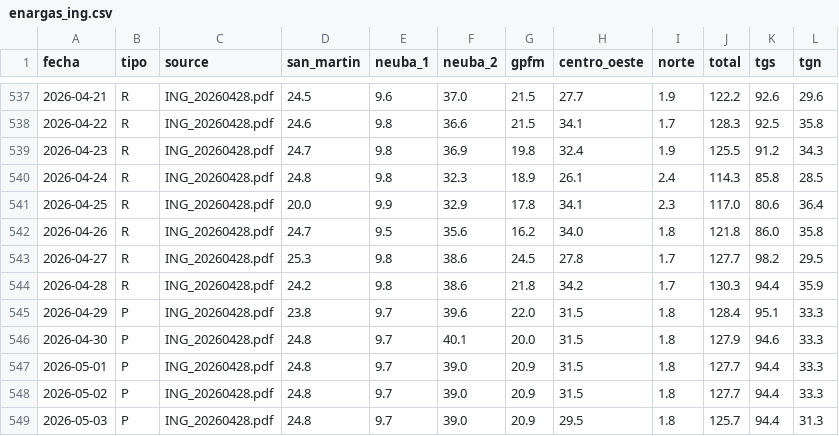
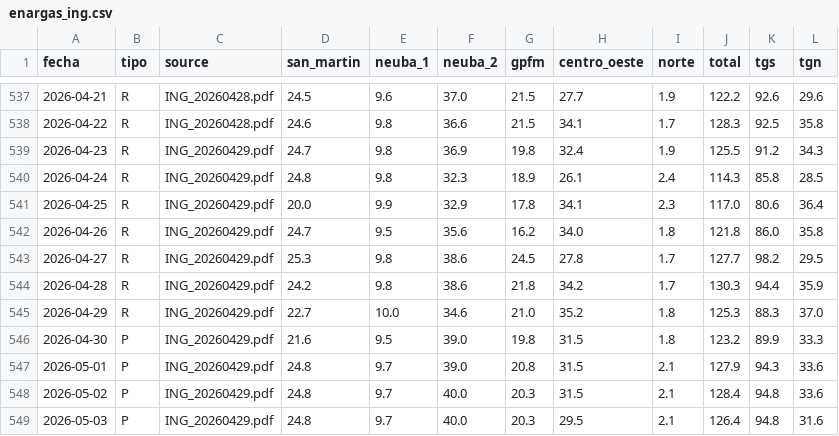
Before and after one commit to mpodeley/estado-del-sistema, a CSV file: data/enargas_ing.csv, drawn as a sheet; only a part is shown, gaps mark what is left out.

```diff
--- a/data/enargas_ing.csv
+++ b/data/enargas_ing.csv
@@ -538,12 +538,12 @@
 2026-04-22,R,ING_20260428.pdf,24.6,9.8,36.6,21.5,34.1,1.7,128.3,92.5,35.8
-2026-04-23,R,ING_20260428.pdf,24.7,9.8,36.9,19.8,32.4,1.9,125.5,91.2,34.3
-2026-04-24,R,ING_20260428.pdf,24.8,9.8,32.3,18.9,26.1,2.4,114.3,85.8,28.5
-2026-04-25,R,ING_20260428.pdf,20.0,9.9,32.9,17.8,34.1,2.3,117.0,80.6,36.4
-2026-04-26,R,ING_20260428.pdf,24.7,9.5,35.6,16.2,34.0,1.8,121.8,86.0,35.8
-2026-04-27,R,ING_20260428.pdf,25.3,9.8,38.6,24.5,27.8,1.7,127.7,98.2,29.5
-2026-04-28,R,ING_20260428.pdf,24.2,9.8,38.6,21.8,34.2,1.7,130.3,94.4,35.9
-2026-04-29,P,ING_20260428.pdf,23.8,9.7,39.6,22.0,31.5,1.8,128.4,95.1,33.3
-2026-04-30,P,ING_20260428.pdf,24.8,9.7,40.1,20.0,31.5,1.8,127.9,94.6,33.3
-2026-05-01,P,ING_20260428.pdf,24.8,9.7,39.0,20.9,31.5,1.8,127.7,94.4,33.3
-2026-05-02,P,ING_20260428.pdf,24.8,9.7,39.0,20.9,31.5,1.8,127.7,94.4,33.3
-2026-05-03,P,ING_20260428.pdf,24.8,9.7,39.0,20.9,29.5,1.8,125.7,94.4,31.3
+2026-04-23,R,ING_20260429.pdf,24.7,9.8,36.9,19.8,32.4,1.9,125.5,91.2,34.3
+2026-04-24,R,ING_20260429.pdf,24.8,9.8,32.3,18.9,26.1,2.4,114.3,85.8,28.5
+2026-04-25,R,ING_20260429.pdf,20.0,9.9,32.9,17.8,34.1,2.3,117.0,80.6,36.4
+2026-04-26,R,ING_20260429.pdf,24.7,9.5,35.6,16.2,34.0,1.8,121.8,86.0,35.8
+2026-04-27,R,ING_20260429.pdf,25.3,9.8,38.6,24.5,27.8,1.7,127.7,98.2,29.5
+2026-04-28,R,ING_20260429.pdf,24.2,9.8,38.6,21.8,34.2,1.7,130.3,94.4,35.9
+2026-04-29,R,ING_20260429.pdf,22.7,10.0,34.6,21.0,35.2,1.8,125.3,88.3,37.0
+2026-04-30,P,ING_20260429.pdf,21.6,9.5,39.0,19.8,31.5,1.8,123.2,89.9,33.3
+2026-05-01,P,ING_20260429.pdf,24.8,9.7,39.0,20.8,31.5,2.1,127.9,94.3,33.6
+2026-05-02,P,ING_20260429.pdf,24.8,9.7,40.0,20.3,31.5,2.1,128.4,94.8,33.6
+2026-05-03,P,ING_20260429.pdf,24.8,9.7,40.0,20.3,29.5,2.1,126.4,94.8,31.6
```
Also changed, not shown: data/forecast_backtest.csv, data/megsa_benchmarks.csv, 18 other files.
